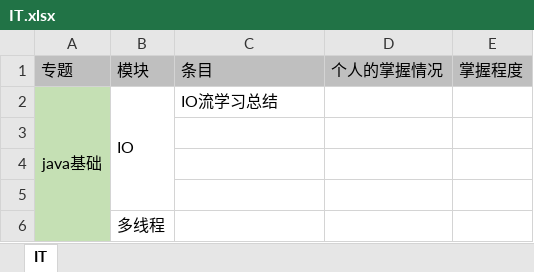
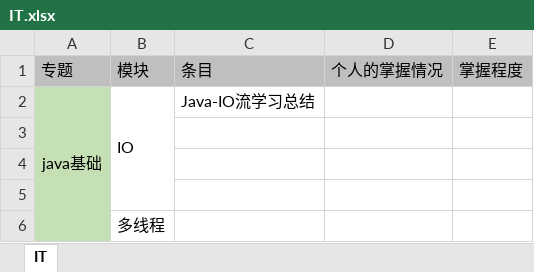
Before and after one commit to sangbiaoli/IT, an Excel workbook: IT.xlsx, sheet IT, drawn as a sheet; only a part is shown; values as stored, in another font and other column widths than the file's, no borders; charts and pictures not drawn; the diff names each change by its address in the sheet, - before the commit and + after, or states it on an @@ line.

Commit message:
修改条目名称

```diff
--- a/IT.xlsx (sheet IT)
+++ b/IT.xlsx (sheet IT)
-C2: IO流学习总结
+C2: Java-IO流学习总结
```
